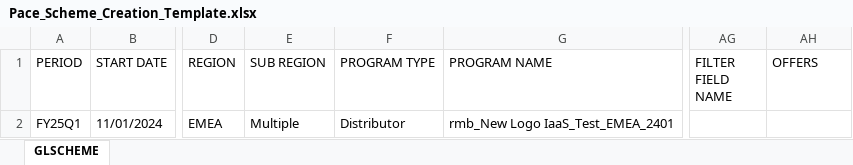
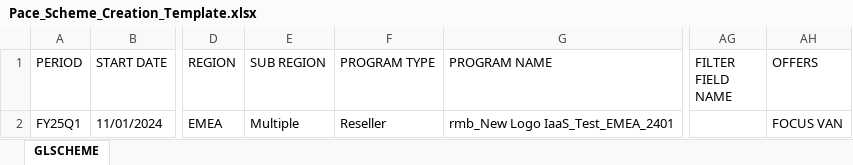
Before and after one commit to sashokdpi/hpe, an Excel workbook: Pace_Scheme_Creation_Template.xlsx, sheet GLSCHEME, drawn as a sheet; only a part is shown, gaps mark what is left out; values as stored, in another font and other column widths than the file's, no borders; the diff names each change by its address in the sheet, - before the commit and + after, or states it on an @@ line.

Commit message:
Add files via upload

```diff
--- a/Pace_Scheme_Creation_Template.xlsx (sheet GLSCHEME)
+++ b/Pace_Scheme_Creation_Template.xlsx (sheet GLSCHEME)
-F2 (PROGRAM TYPE): Distributor
+F2 (PROGRAM TYPE): Reseller
-AH2 (OFFERS): (empty)
+AH2 (OFFERS): FOCUS VAN
```
